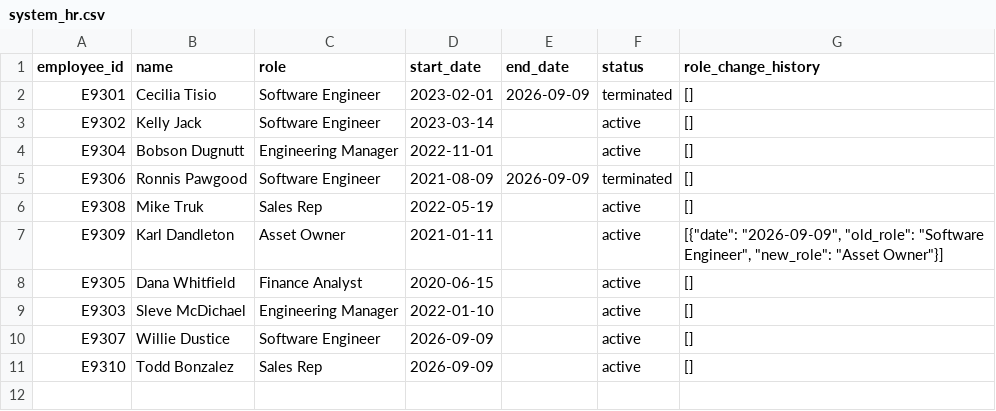
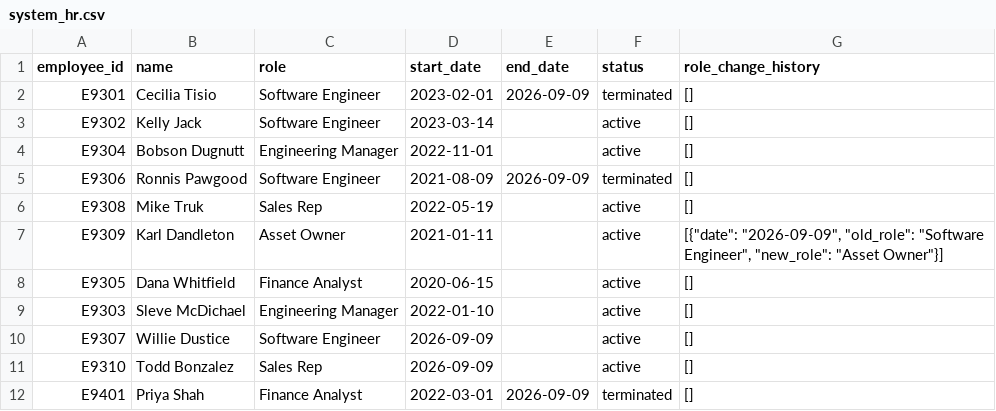
Before and after one commit to dotMR/access-review-agent-scratch, a CSV file: data/system_hr.csv, drawn as a sheet.

Commit message:
[verification] Seed a fresh Orphaned finding to validate live escalation tomorrow
Not part of the demo timeline's 14 commits. Priya Shah (E9401, Finance
Analyst) terminates today with active Finance ERP access left in place -
same setup as commit 9's Ronnis Pawgood, but deliberately NOT remediated
afterward (unlike Ronnis's, which was fixed same-quarter via commit 12).
Escalation's same-day SLA depends on real elapsed calendar time
(escalate_overdue_issues computes days_open against real date.today(),
with no override in any production code path) - Ronnis's own Issue
closed via remediation before it ever aged past that SLA in this
compressed same-day trial, so nothing was left to observe a live
escalation fire. This one is left open on purpose: running production
again tomorrow, once its Issue is genuinely a day old, should apply the
escalated label and comment for real.

```diff
--- a/data/system_hr.csv
+++ b/data/system_hr.csv
@@ -11 +11,2 @@ E9307,Willie Dustice,Software Engineer,2026-09-09,,active,[]
 E9310,Todd Bonzalez,Sales Rep,2026-09-09,,active,[]
+E9401,Priya Shah,Finance Analyst,2022-03-01,2026-09-09,terminated,[]
```
Also changed, not shown: 1 other file.
